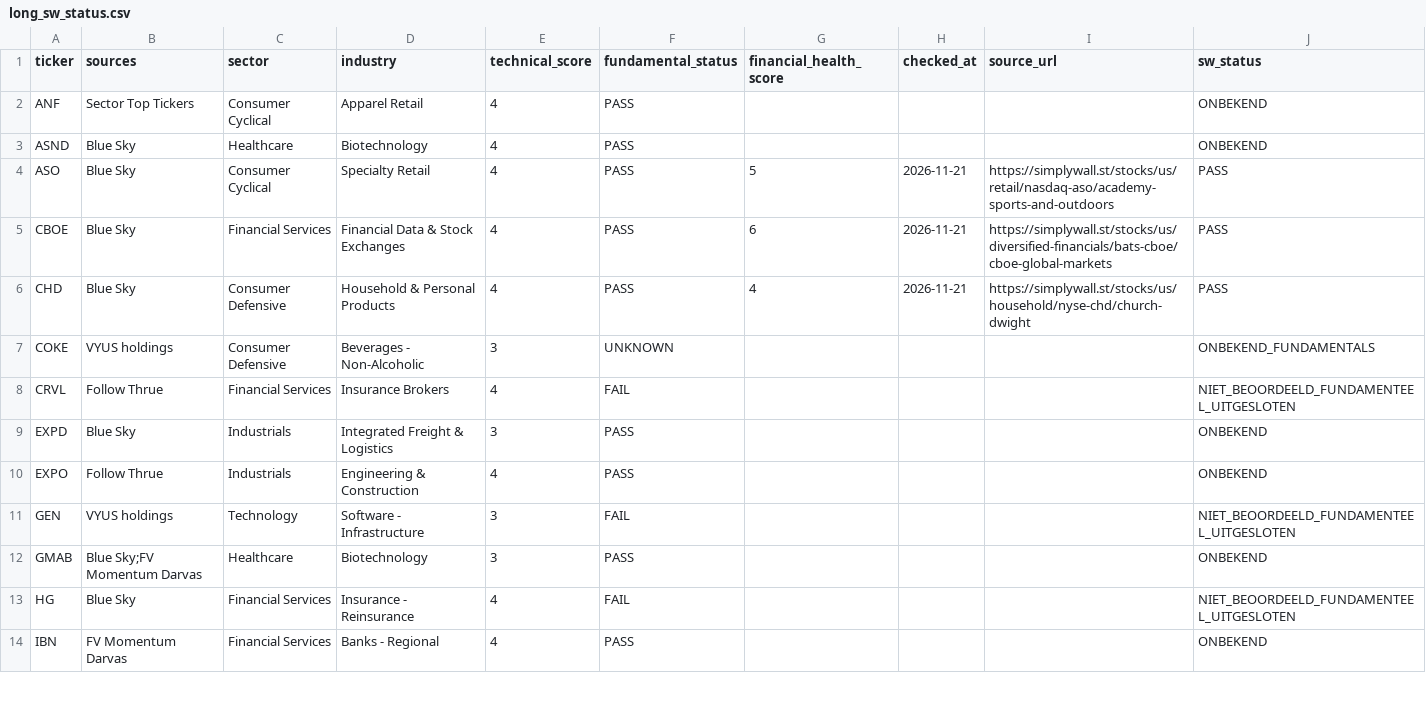
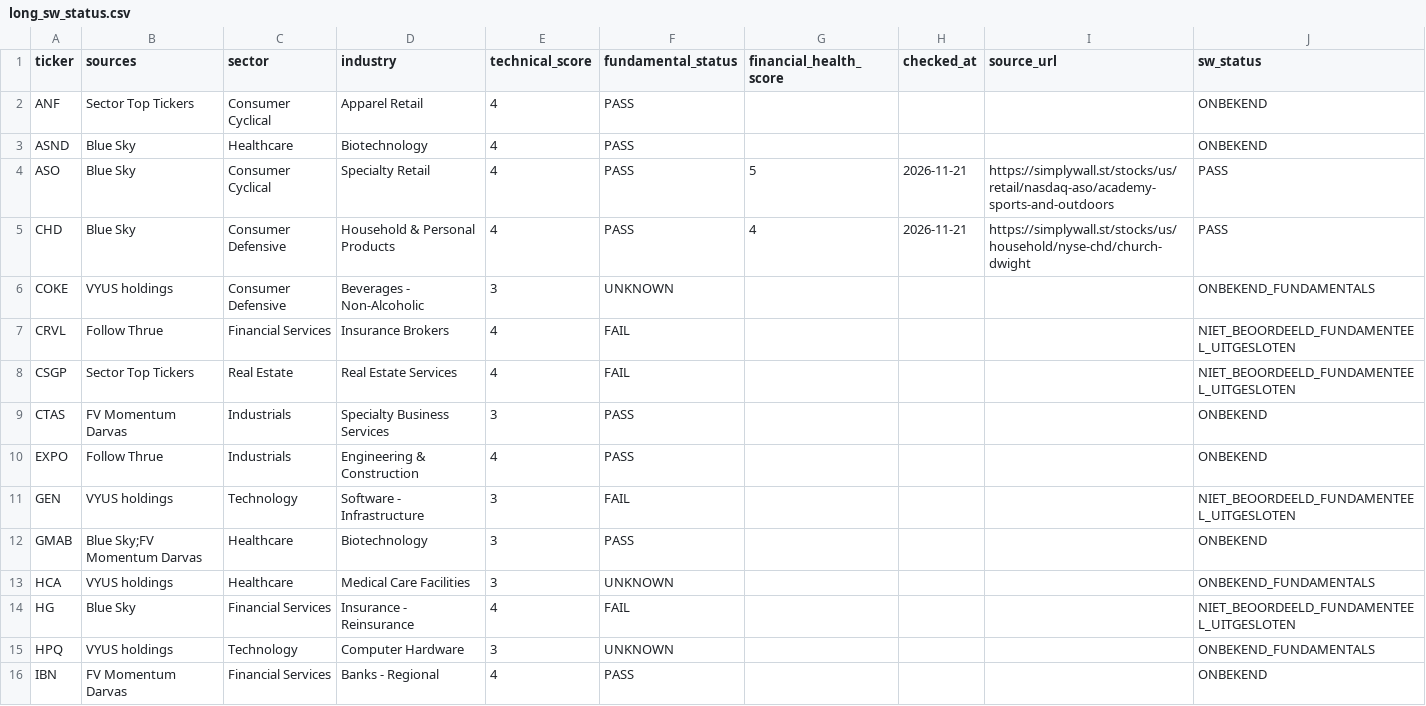
Before and after one commit to Melief/daily-stock-radar, a CSV file: data/long_sw_status.csv, drawn as a sheet; only a part is shown; the diff covers the shown part only.

```diff
--- a/data/long_sw_status.csv
+++ b/data/long_sw_status.csv
@@ -4,3 +4,2 @@ ASND,Blue Sky,Healthcare,Biotechnology,4,PASS,,,,ONBEKEND
 ASO,Blue Sky,Consumer Cyclical,Specialty Retail,4,PASS,5,2026-11-21,https://simplywall.st/stocks/us/retail/nasdaq-aso/academy-sports-and-outdoors,PASS
-CBOE,Blue Sky,Financial Services,Financial Data & Stock Exchanges,4,PASS,6,2026-11-21,https://simplywall.st/stocks/us/diversified-financials/bats-cboe/cboe-global-markets,PASS
 CHD,Blue Sky,Consumer Defensive,Household & Personal Products,4,PASS,4,2026-11-21,https://simplywall.st/stocks/us/household/nyse-chd/church-dwight,PASS
@@ -8,3 +7,4 @@ COKE,VYUS holdings,Consumer Defensive,Beverages - Non-Alcoholic,3,UNKNOWN,,,,ONB
 CRVL,Follow Thrue,Financial Services,Insurance Brokers,4,FAIL,,,,NIET_BEOORDEELD_FUNDAMENTEEL_UITGESLOTEN
-EXPD,Blue Sky,Industrials,Integrated Freight & Logistics,3,PASS,,,,ONBEKEND
+CSGP,Sector Top Tickers,Real Estate,Real Estate Services,4,FAIL,,,,NIET_BEOORDEELD_FUNDAMENTEEL_UITGESLOTEN
+CTAS,FV Momentum Darvas,Industrials,Specialty Business Services,3,PASS,,,,ONBEKEND
 EXPO,Follow Thrue,Industrials,Engineering & Construction,4,PASS,,,,ONBEKEND
@@ -12,3 +12,5 @@ GEN,VYUS holdings,Technology,Software - Infrastructure,3,FAIL,,,,NIET_BEOORDEELD
 GMAB,Blue Sky;FV Momentum Darvas,Healthcare,Biotechnology,3,PASS,,,,ONBEKEND
+HCA,VYUS holdings,Healthcare,Medical Care Facilities,3,UNKNOWN,,,,ONBEKEND_FUNDAMENTALS
 HG,Blue Sky,Financial Services,Insurance - Reinsurance,4,FAIL,,,,NIET_BEOORDEELD_FUNDAMENTEEL_UITGESLOTEN
+HPQ,VYUS holdings,Technology,Computer Hardware,3,UNKNOWN,,,,ONBEKEND_FUNDAMENTALS
 IBN,FV Momentum Darvas,Financial Services,Banks - Regional,4,PASS,,,,ONBEKEND
```
Also changed, not shown: 2 added rows, 1 removed row and 2 edited cells elsewhere in this file, data/entry_risk.csv, data/ha_signals.csv, 15 other files.
